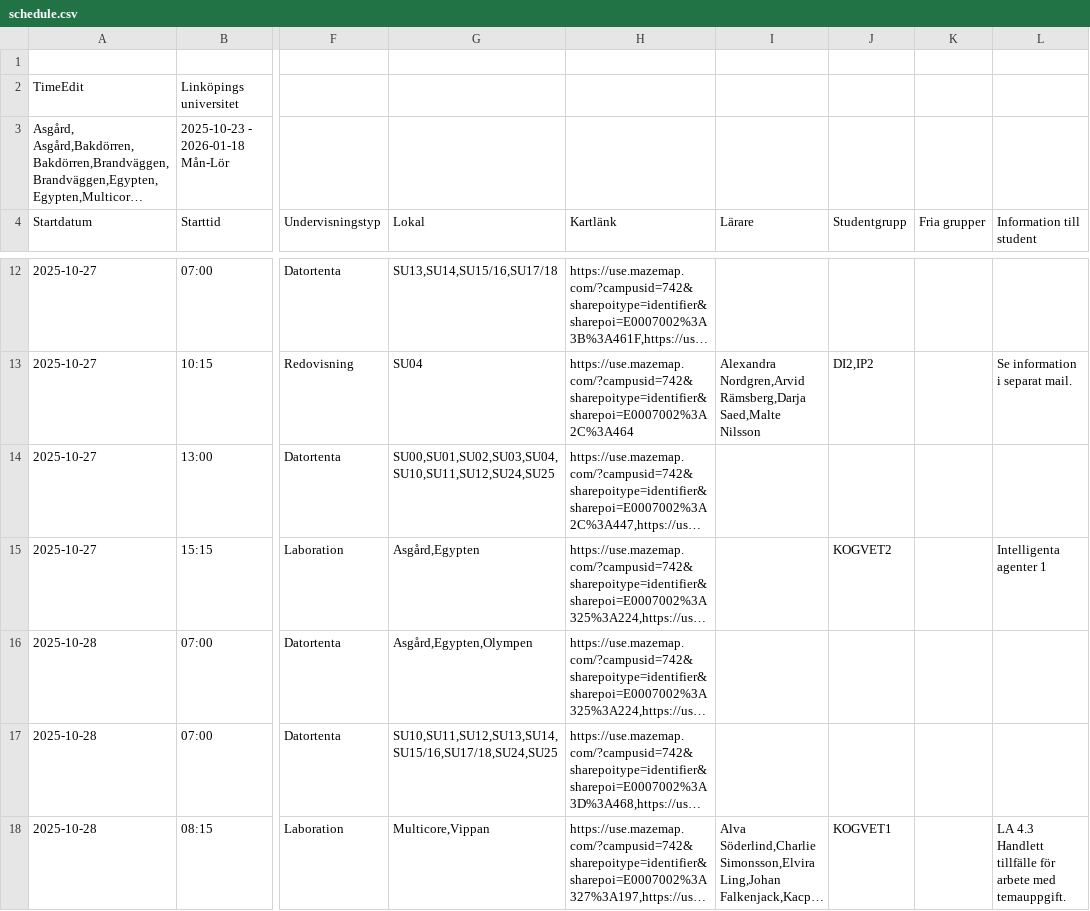
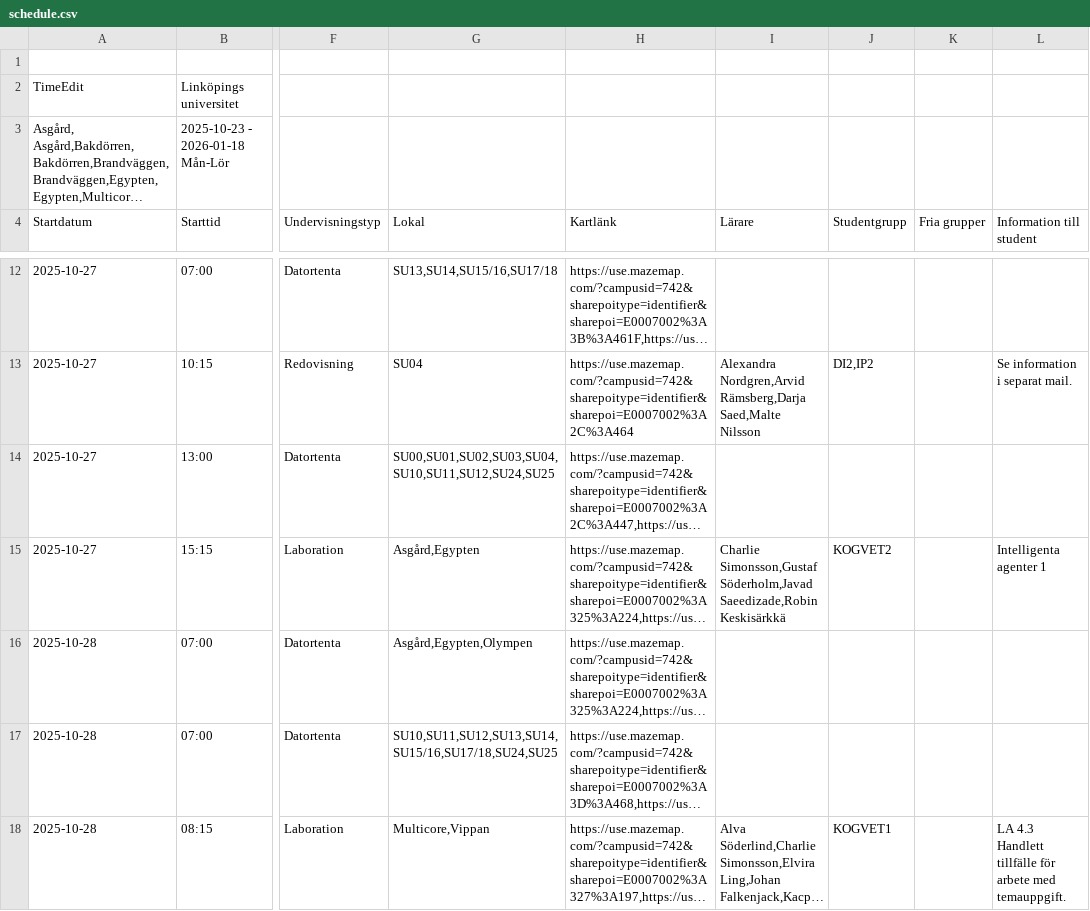
Before and after one commit to saltlakrits/saltlakrits.github.io, a CSV file: data/schedule.csv, drawn as a sheet; only a part is shown, gaps mark what is left out; long unchanged cells end in …; the diff covers the shown part only; the diff names each change by its address in the sheet, - before the commit and + after, or states it on an @@ line.

```diff
--- a/data/schedule.csv
+++ b/data/schedule.csv
-I15 (Lärare): (empty)
+I15 (Lärare): Charlie Simonsson,Gustaf Söderholm,Javad Saeedizade,Robin Keskisärkkä
```
Also changed, not shown: 26 edited cells elsewhere in this file.
